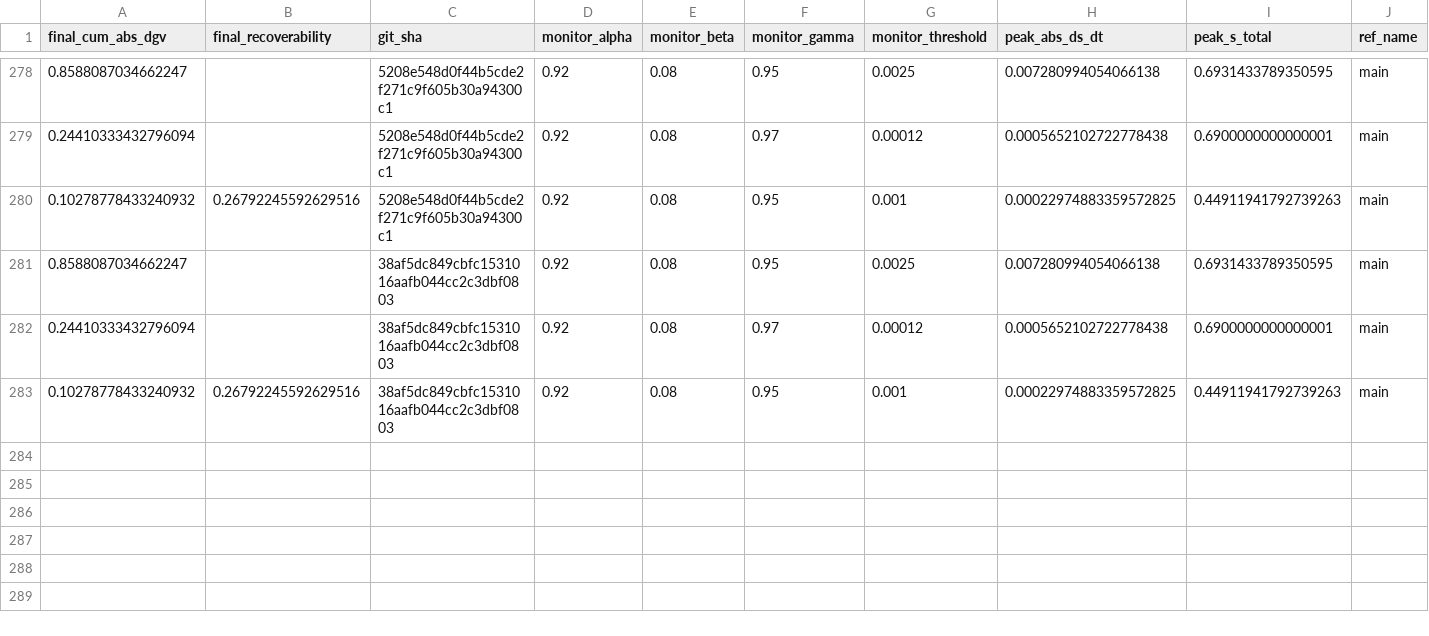
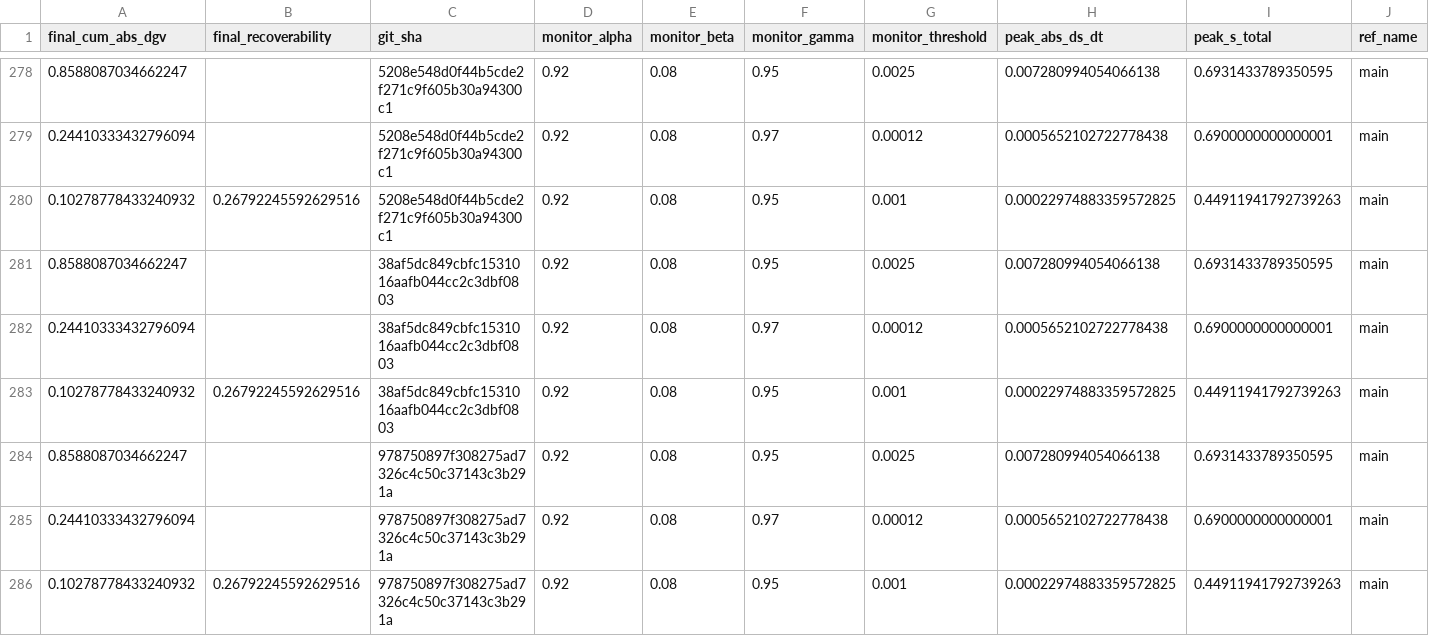
Before and after one commit to willshacklett/god-variable-theory, a CSV file: data/longitudinal/summary_history_binned.csv, drawn as a sheet; only a part is shown, gaps mark what is left out; rows hold the shown columns only; the diff names each change by its address in the sheet, - before the commit and + after, or states it on an @@ line.

```diff
--- a/data/longitudinal/summary_history_binned.csv
+++ b/data/longitudinal/summary_history_binned.csv
+row 284: 0.8588087034662247 |  | 978750897f308275ad7326c4c50c37143c3b291a | 0.92 | 0.08 | 0.95 | 0.0025 | 0.007280994054066138 | 0.6931433789350595 | main
+row 285: 0.24410333432796094 |  | 978750897f308275ad7326c4c50c37143c3b291a | 0.92 | 0.08 | 0.97 | 0.00012 | 0.0005652102722778438 | 0.6900000000000001 | main
+row 286: 0.10278778433240932 | 0.26792245592629516 | 978750897f308275ad7326c4c50c37143c3b291a | 0.92 | 0.08 | 0.95 | 0.001 | 0.00022974883359572825 | 0.44911941792739263 | main
```
Also changed, not shown: data/longitudinal/summary_history.csv.
